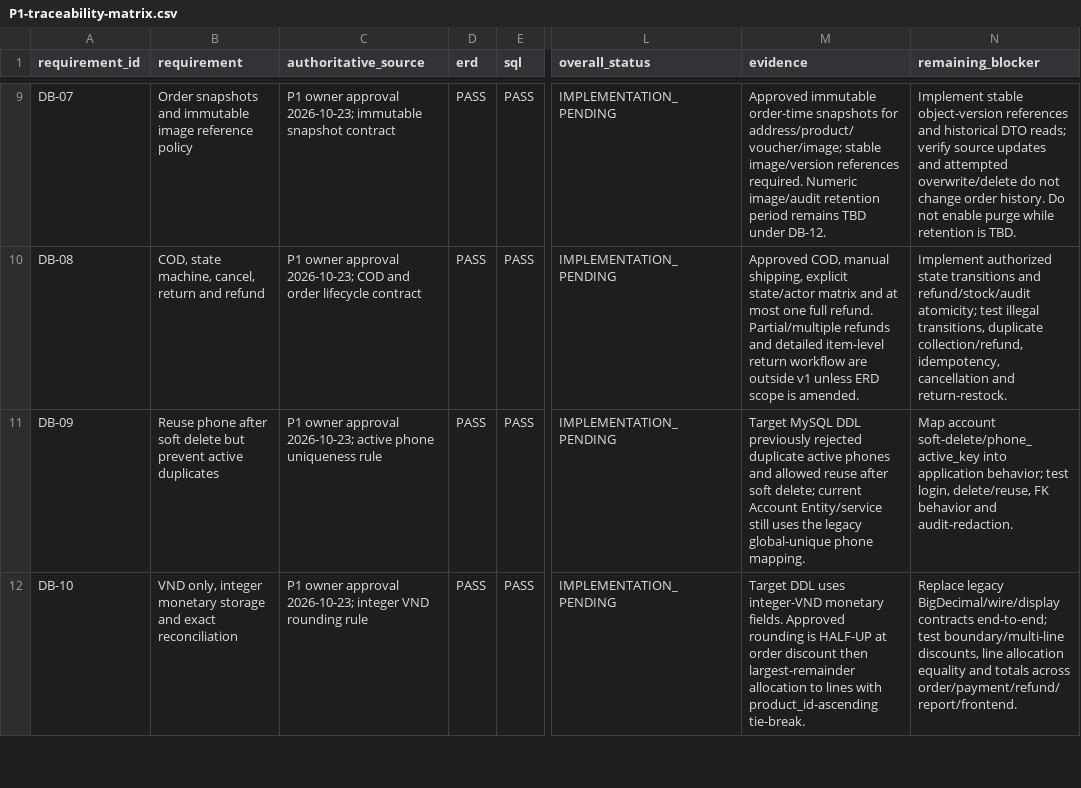
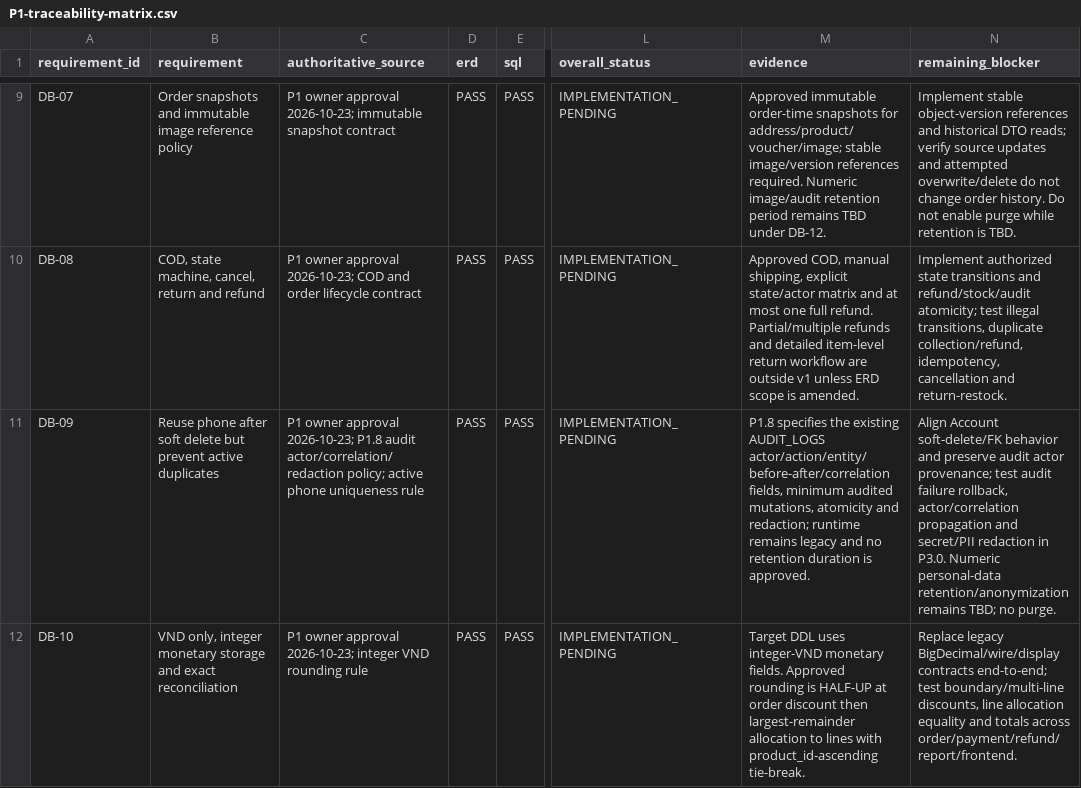
Before and after one commit to quangson2809/FIDO, a CSV file: docs/refactor-v2/p1/P1-traceability-matrix.csv, drawn as a sheet; only a part is shown, gaps mark what is left out; the diff covers the shown part only; the diff names each change by its address in the sheet, - before the commit and + after, or states it on an @@ line.

Commit message:
docs(p1.8): trace audit seed and deletion policy gates

```diff
--- a/docs/refactor-v2/p1/P1-traceability-matrix.csv
+++ b/docs/refactor-v2/p1/P1-traceability-matrix.csv
-C11 (authoritative_source): …approval 2026-10-23; active phone…
+C11 (authoritative_source): …approval 2026-10-23; P1.8 audit actor/correlation/redaction policy; active phone…
-M11 (evidence): Target MySQL DDL previously rejected duplicate active phones and allowed reuse after soft delete; current Account Entity/service still uses the legacy global-unique phone mapping.
+M11 (evidence): P1.8 specifies the existing AUDIT_LOGS actor/action/entity/before-after/correlation fields, minimum audited mutations, atomicity and redaction; runtime remains legacy and no retention duration is approved.
-N11 (remaining_blocker): Map account soft-delete/phone_active_key into application behavior; test login, delete/reuse, FK behavior and audit-redaction.
+N11 (remaining_blocker): Align Account soft-delete/FK behavior and preserve audit actor provenance; test audit failure rollback, actor/correlation propagation and secret/PII redaction in P3.0. Numeric personal-data retention/anonymization remains TBD; no purge.
```
Also changed, not shown: 6 edited cells elsewhere in this file.
